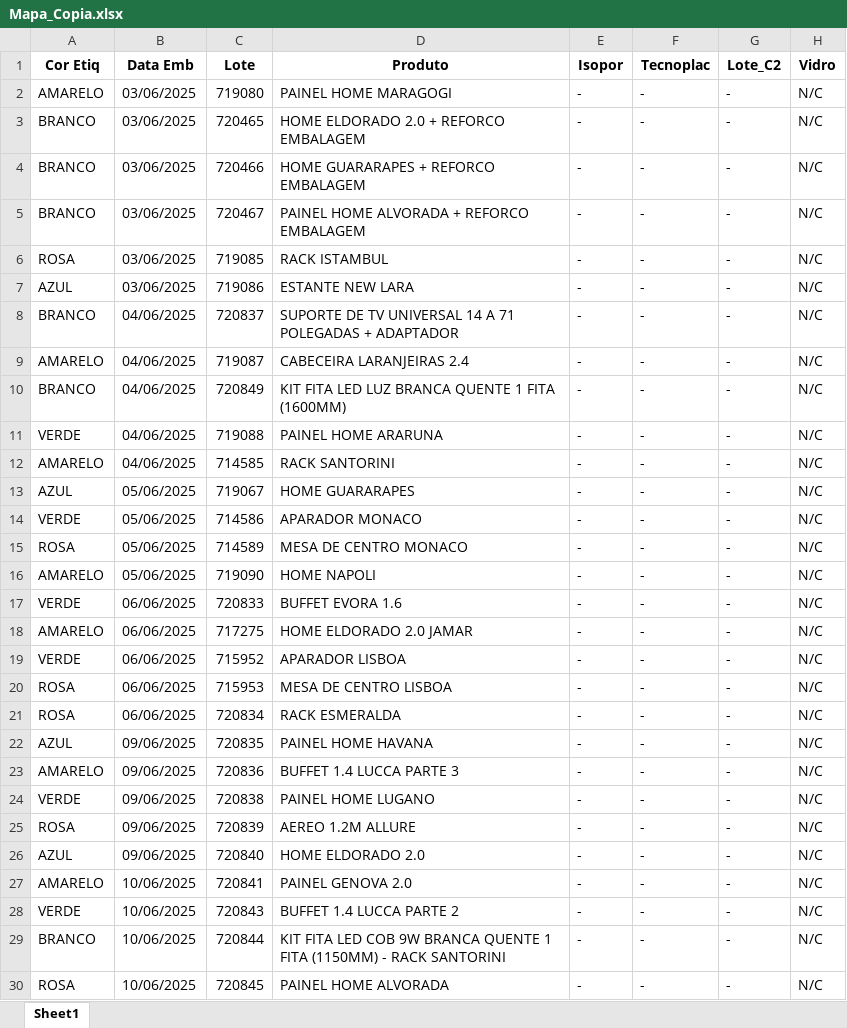
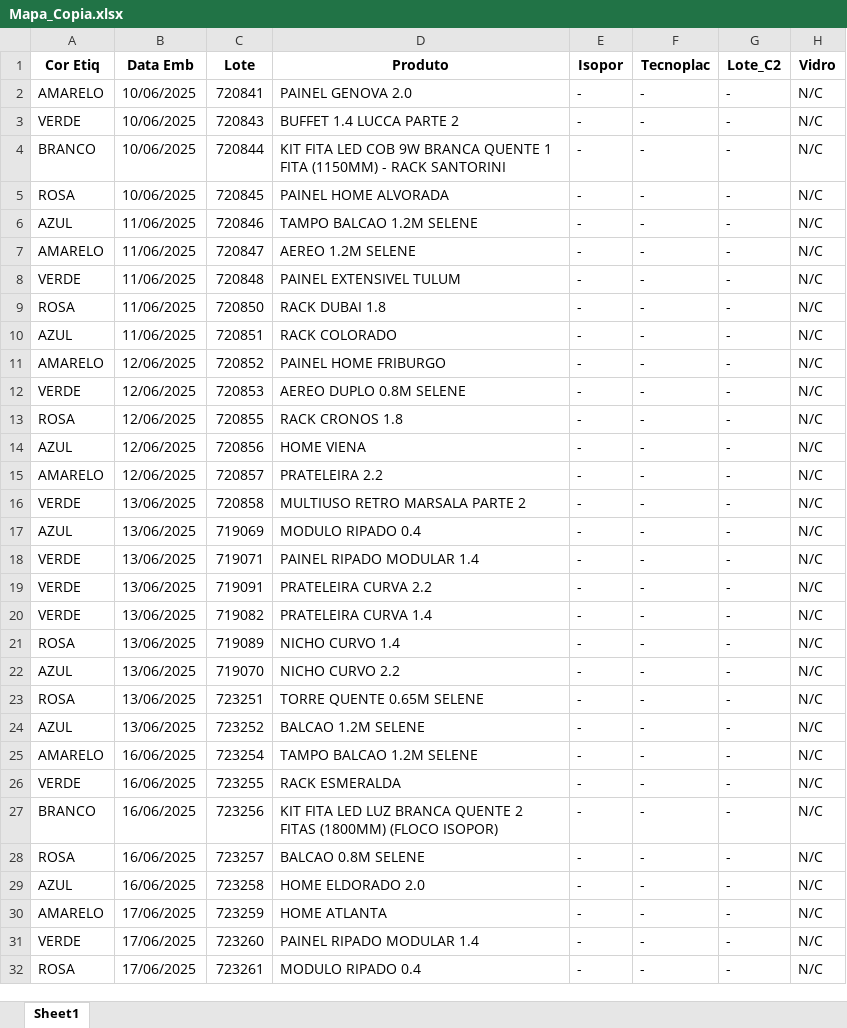
Before and after one commit to enzokpedrica/LineaBrasil, an Excel workbook: mapa-producao/Outros/Mapa_Copia.xlsx, sheet Sheet1, drawn as a sheet; only a part is shown; the shorter side is filled out with more unchanged rows; values as stored, in another font and other column widths than the file's, no borders; removed rows and columns are numbered as before the commit, all else as after; the diff covers the shown part only; the diff names each change by its address in the sheet, - before the commit and + after, or states it on an @@ line.

```diff
--- a/mapa-producao/Outros/Mapa_Copia.xlsx (sheet Sheet1)
+++ b/mapa-producao/Outros/Mapa_Copia.xlsx (sheet Sheet1)
-row 2: AMARELO | 03/06/2025 | 719080 | PAINEL HOME MARAGOGI | - | - | - | N/C
-row 3: BRANCO | 03/06/2025 | 720465 | HOME ELDORADO 2.0 + REFORCO EMBALAGEM | - | - | - | N/C
-row 4: BRANCO | 03/06/2025 | 720466 | HOME GUARARAPES + REFORCO EMBALAGEM | - | - | - | N/C
-row 5: BRANCO | 03/06/2025 | 720467 | PAINEL HOME ALVORADA + REFORCO EMBALAGEM | - | - | - | N/C
-row 6: ROSA | 03/06/2025 | 719085 | RACK ISTAMBUL | - | - | - | N/C
-row 7: AZUL | 03/06/2025 | 719086 | ESTANTE NEW LARA | - | - | - | N/C
-row 8: BRANCO | 04/06/2025 | 720837 | SUPORTE DE TV UNIVERSAL 14 A 71 POLEGADAS + ADAPTADOR | - | - | - | N/C
-row 9: AMARELO | 04/06/2025 | 719087 | CABECEIRA LARANJEIRAS 2.4 | - | - | - | N/C
-row 10: BRANCO | 04/06/2025 | 720849 | KIT FITA LED LUZ BRANCA QUENTE 1 FITA (1600MM) | - | - | - | N/C
-row 11: VERDE | 04/06/2025 | 719088 | PAINEL HOME ARARUNA | - | - | - | N/C
-row 12: AMARELO | 04/06/2025 | 714585 | RACK SANTORINI | - | - | - | N/C
-row 13: AZUL | 05/06/2025 | 719067 | HOME GUARARAPES | - | - | - | N/C
-row 14: VERDE | 05/06/2025 | 714586 | APARADOR MONACO | - | - | - | N/C
-row 15: ROSA | 05/06/2025 | 714589 | MESA DE CENTRO MONACO | - | - | - | N/C
-row 16: AMARELO | 05/06/2025 | 719090 | HOME NAPOLI | - | - | - | N/C
-row 17: VERDE | 06/06/2025 | 720833 | BUFFET EVORA 1.6 | - | - | - | N/C
-row 18: AMARELO | 06/06/2025 | 717275 | HOME ELDORADO 2.0 JAMAR | - | - | - | N/C
-row 19: VERDE | 06/06/2025 | 715952 | APARADOR LISBOA | - | - | - | N/C
-row 20: ROSA | 06/06/2025 | 715953 | MESA DE CENTRO LISBOA | - | - | - | N/C
-row 21: ROSA | 06/06/2025 | 720834 | RACK ESMERALDA | - | - | - | N/C
-row 22: AZUL | 09/06/2025 | 720835 | PAINEL HOME HAVANA | - | - | - | N/C
-row 23: AMARELO | 09/06/2025 | 720836 | BUFFET 1.4 LUCCA PARTE 3 | - | - | - | N/C
-row 24: VERDE | 09/06/2025 | 720838 | PAINEL HOME LUGANO | - | - | - | N/C
-row 25: ROSA | 09/06/2025 | 720839 | AEREO 1.2M ALLURE | - | - | - | N/C
-row 26: AZUL | 09/06/2025 | 720840 | HOME ELDORADO 2.0 | - | - | - | N/C
```
Also changed, not shown: 23 added rows, 1 removed row and 3 edited cells elsewhere in this sheet, mapa-producao/Mapa_Producao.xlsx, mapa-producao/Outros/Mapa_Transformado.xlsx, 2 other files.
